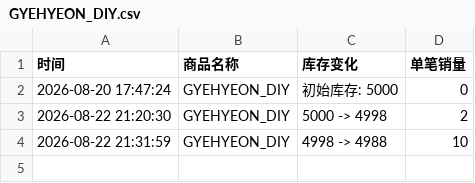
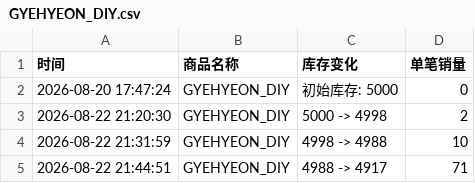
Before and after one commit to Juineii/verivery_md0822, a CSV file: GYEHYEON_DIY.csv, drawn as a sheet.

Commit message:
自动更新数据 2026-08-22 21:44:59

```diff
--- a/GYEHYEON_DIY.csv
+++ b/GYEHYEON_DIY.csv
@@ -4 +4,2 @@
 2026-08-22 21:31:59,GYEHYEON_DIY,4998 -> 4988,10
+2026-08-22 21:44:51,GYEHYEON_DIY,4988 -> 4917,71
```
